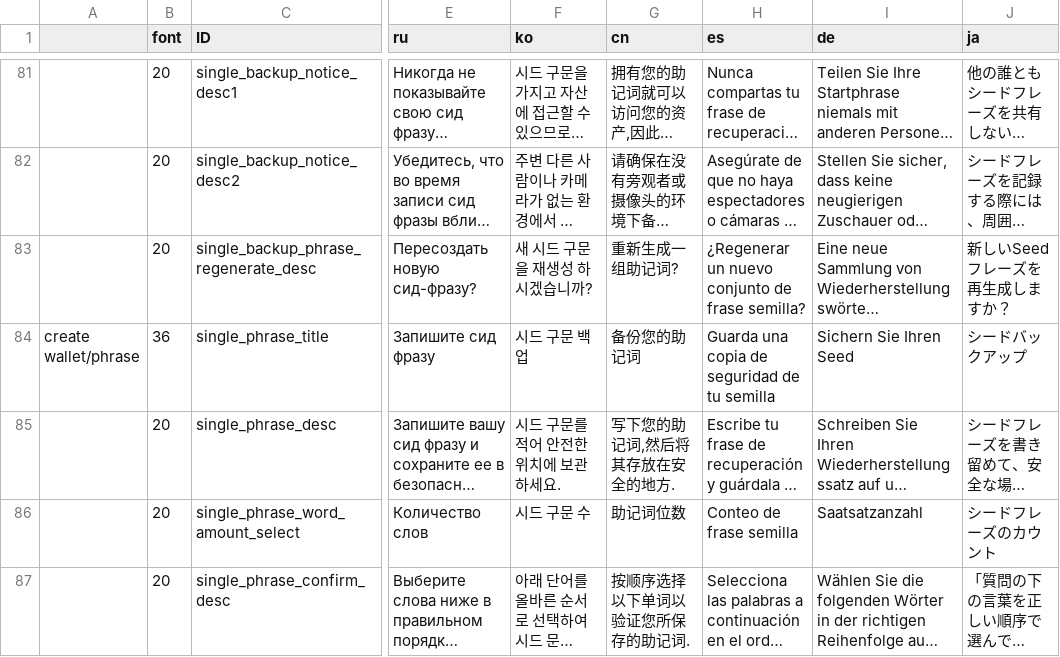
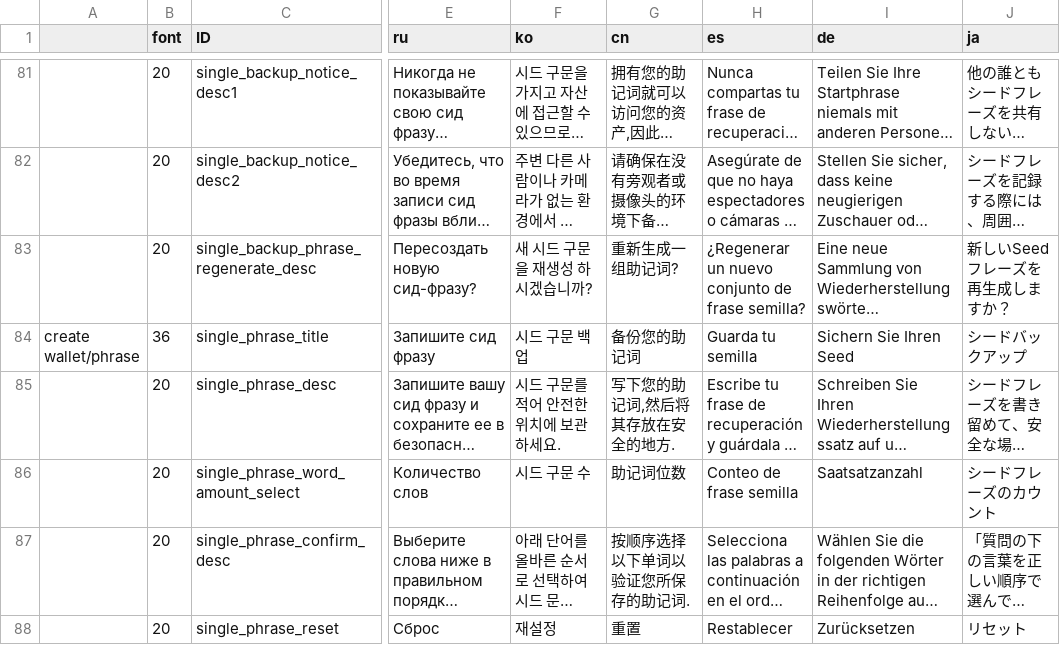
Before and after one commit to KeystoneHQ/keystone3-firmware, a CSV file: src/ui/lv_i18n/data.csv, drawn as a sheet; only a part is shown, gaps mark what is left out; the shorter side is filled out with more unchanged rows; long unchanged cells end in …; the diff names each change by its address in the sheet, - before the commit and + after, or states it on an @@ line.

```diff
--- a/src/ui/lv_i18n/data.csv
+++ b/src/ui/lv_i18n/data.csv
-H84 (es): Guarda una copia de seguridad de tu semilla
+H84 (es): Guarda tu semilla
```
Also changed, not shown: 2 other files.
